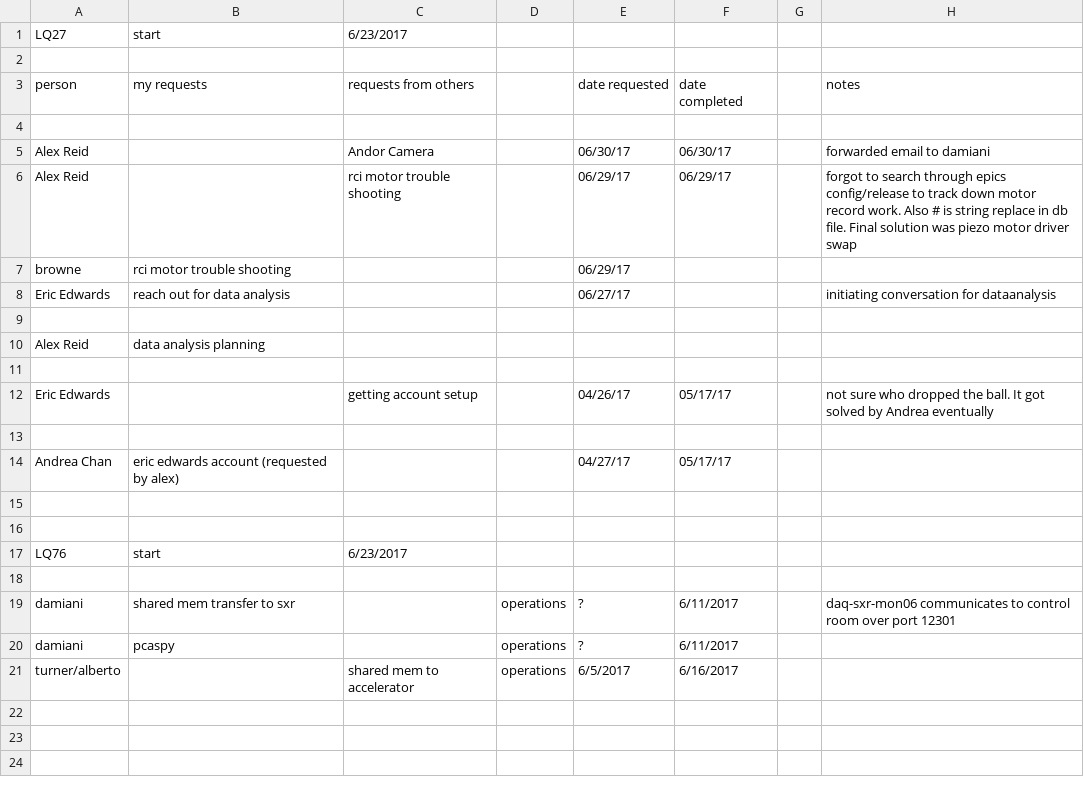
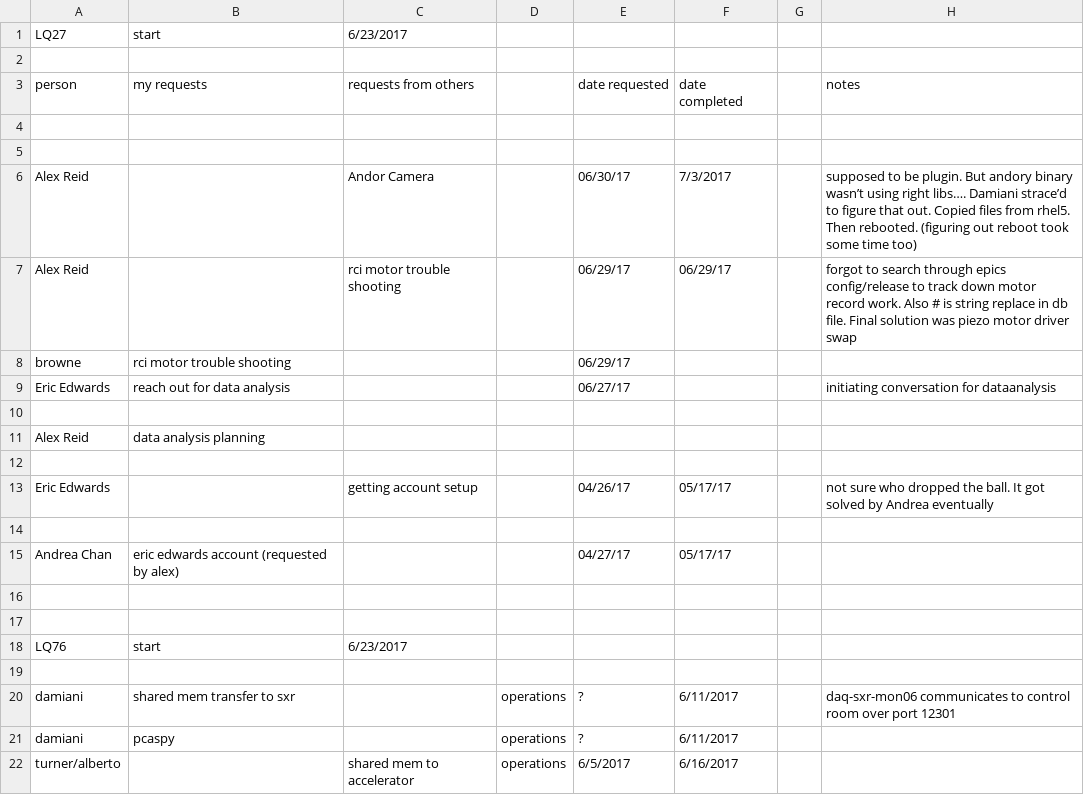
Before and after one commit to sioan/softXRayDataAndControls, a CSV file: taskManagement/LQ27.csv, drawn as a sheet.

Commit message:
organization and updates for tasks

```diff
--- a/taskManagement/LQ27.csv
+++ b/taskManagement/LQ27.csv
@@ -4,3 +4,4 @@ person,my requests,requests from others,,date requested,date completed,,notes
 ,,,,,,,
-Alex Reid,,Andor Camera,,06/30/17,06/30/17,,forwarded email to damiani
+,,,,,,,
+Alex Reid,,Andor Camera,,06/30/17,7/3/2017,,supposed to be plugin.  But andory  binary wasn’t using right libs…. Damiani strace’d to figure that out.  Copied files from rhel5. Then rebooted.  (figuring out reboot took some time too)
 Alex Reid,,rci motor trouble shooting,,06/29/17,06/29/17,,forgot to search through epics config/release to track down motor record work.  Also # is string replace in db file. Final solution was piezo motor driver swap
```
Also changed, not shown: 1 other file.
